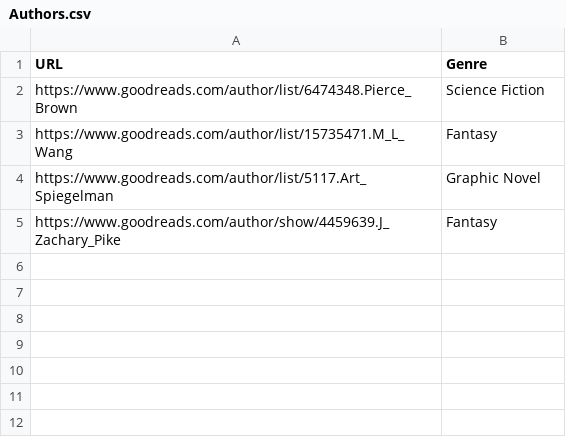
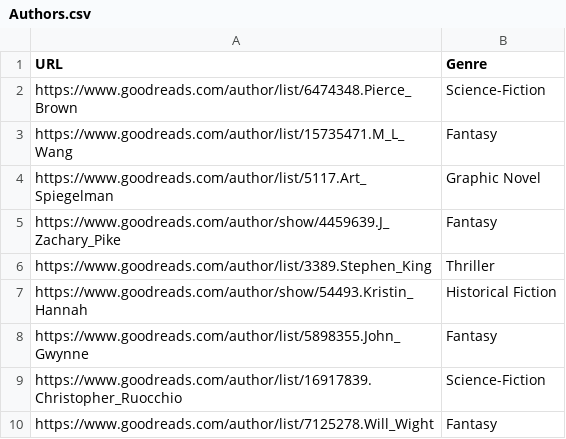
Before and after one commit to CmbIzPro/personal-scripts, a CSV file: Book Catalog/Authors.csv, drawn as a sheet.

Commit message:
(fix): Include YA/MG/Children titles; early-stop author paging
Remove the YA/MG/Children exclusion filter from scraping. All titles
are now considered, and an AgeCategory column is emitted (e.g.,
"Young Adult", "Middle Grade", "Children") based on genres/links
found on the book page.

Apply rating/review thresholds during the verification phase using
values scraped from each book’s canonical page, avoiding premature
filtering on list pages.

Implement early-stop logic while paging through an author’s list:
after processing a page, if any row-level ratings count parsed from
that page is < 1000, do not request subsequent pages for that author.
This reduces unnecessary requests and speeds up runs for long
bibliographies with many low-traffic entries.

Improve robustness of rating extraction with multiple fallbacks:
JSON-LD (aggregateRating), microdata/meta itemprops, data-testid
blocks, script blobs, and cleaned-text patterns. This addresses cases
where list pages lacked reliable counts and ensures strong titles
(e.g., popular series openers) are included.

Keep series grouping and chronological sorting intact by computing
earliest series-year blocks and ordering by series number within
blocks.

Testing:

Verified that YA/MG/Children titles are present with AgeCategory
populated when applicable.

Confirmed early-stop triggers on pages containing any title with
< 1000 ratings and that subsequent pages are skipped.

```diff
--- a/Book Catalog/Authors.csv
+++ b/Book Catalog/Authors.csv
@@ -1,3 +1,3 @@
 URL,Genre
-https://www.goodreads.com/author/list/6474348.Pierce_Brown,Science Fiction
+https://www.goodreads.com/author/list/6474348.Pierce_Brown,Science-Fiction
 https://www.goodreads.com/author/list/15735471.M_L_Wang,Fantasy
@@ -5 +5,6 @@ https://www.goodreads.com/author/list/5117.Art_Spiegelman,Graphic Novel
 https://www.goodreads.com/author/show/4459639.J_Zachary_Pike,Fantasy
+https://www.goodreads.com/author/list/3389.Stephen_King,Thriller
+https://www.goodreads.com/author/show/54493.Kristin_Hannah,Historical Fiction
+https://www.goodreads.com/author/list/5898355.John_Gwynne,Fantasy
+https://www.goodreads.com/author/list/16917839.Christopher_Ruocchio,Science-Fiction
+https://www.goodreads.com/author/list/7125278.Will_Wight,Fantasy
```
Also changed, not shown: 2 other files.
